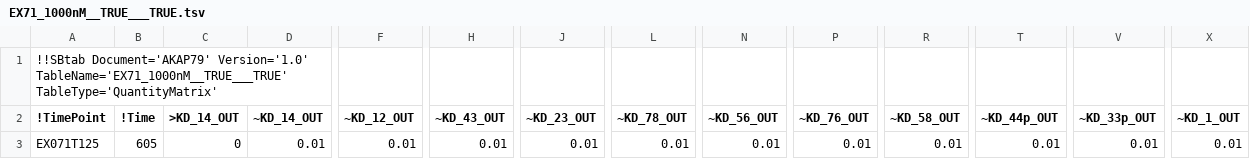
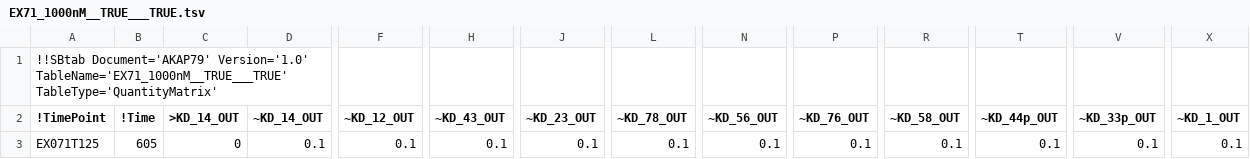
Before and after one commit to icpm-kth/AKAP79, a TSV file: EX71_1000nM__TRUE___TRUE.tsv, drawn as a sheet; only a part is shown, gaps mark what is left out; the diff names each change by its address in the sheet, - before the commit and + after, or states it on an @@ line.

Commit message:
Increase noise for thermodynamic constraint

```diff
--- a/EX71_1000nM__TRUE___TRUE.tsv
+++ b/EX71_1000nM__TRUE___TRUE.tsv
-D3 (~KD_14_OUT): 0.01
+D3 (~KD_14_OUT): 0.1
-F3 (~KD_12_OUT): 0.01
+F3 (~KD_12_OUT): 0.1
-H3 (~KD_43_OUT): 0.01
+H3 (~KD_43_OUT): 0.1
-J3 (~KD_23_OUT): 0.01
+J3 (~KD_23_OUT): 0.1
-L3 (~KD_78_OUT): 0.01
+L3 (~KD_78_OUT): 0.1
-N3 (~KD_56_OUT): 0.01
+N3 (~KD_56_OUT): 0.1
-P3 (~KD_76_OUT): 0.01
+P3 (~KD_76_OUT): 0.1
-R3 (~KD_58_OUT): 0.01
+R3 (~KD_58_OUT): 0.1
-T3 (~KD_44p_OUT): 0.01
+T3 (~KD_44p_OUT): 0.1
-V3 (~KD_33p_OUT): 0.01
+V3 (~KD_33p_OUT): 0.1
-X3 (~KD_1_OUT): 0.01
+X3 (~KD_1_OUT): 0.1
```
